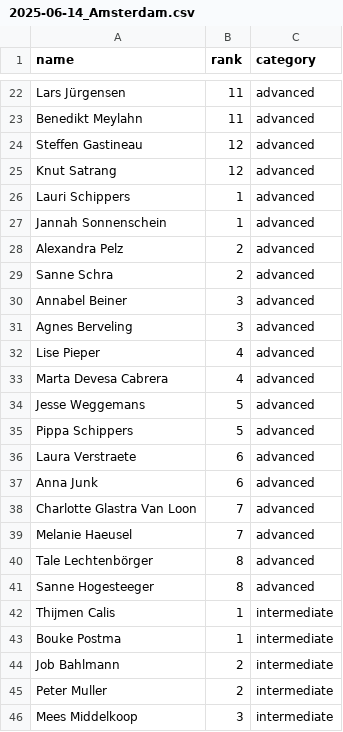
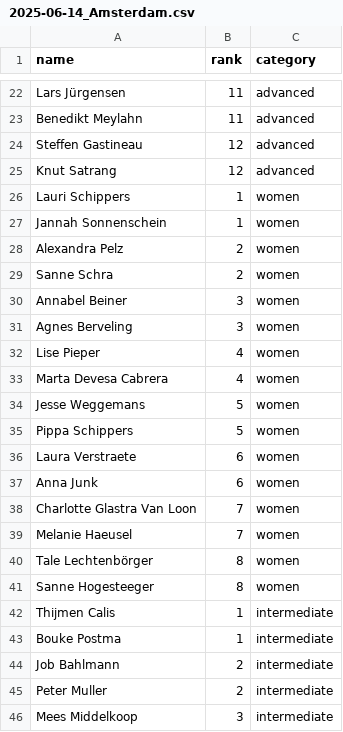
Before and after one commit to RudoBrus/dutch-roundnet-ranking, a CSV file: ranking_calculator/tournament_data/2025-06-14_Amsterdam.csv, drawn as a sheet; only a part is shown, gaps mark what is left out.

Commit message:
Update 2025-06-14_Amsterdam.csv for women instead of advanced (#7)
* Update 2025-06-14_Amsterdam.csv for women instead of advanced

* Updated ranking

* Make division selection more robust

---------

Co-authored-by: github-actions[bot] <41898282+github-actions[bot]@users.noreply.github.com>
Co-authored-by: RudoBrus <rudobrus@gmail.com>

```diff
--- a/ranking_calculator/tournament_data/2025-06-14_Amsterdam.csv
+++ b/ranking_calculator/tournament_data/2025-06-14_Amsterdam.csv
@@ -25,18 +25,18 @@ Steffen Gastineau,12,advanced
 Knut Satrang,12,advanced
-Lauri Schippers,1,advanced
-Jannah Sonnenschein,1,advanced
-Alexandra Pelz,2,advanced
-Sanne Schra,2,advanced
-Annabel Beiner,3,advanced
-Agnes Berveling,3,advanced
-Lise Pieper,4,advanced
-Marta Devesa Cabrera,4,advanced
-Jesse Weggemans,5,advanced
-Pippa Schippers,5,advanced
-Laura Verstraete,6,advanced
-Anna Junk,6,advanced
-Charlotte Glastra Van Loon,7,advanced
-Melanie Haeusel,7,advanced
-Tale Lechtenbörger,8,advanced
-Sanne Hogesteeger,8,advanced
+Lauri Schippers,1,women
+Jannah Sonnenschein,1,women
+Alexandra Pelz,2,women
+Sanne Schra,2,women
+Annabel Beiner,3,women
+Agnes Berveling,3,women
+Lise Pieper,4,women
+Marta Devesa Cabrera,4,women
+Jesse Weggemans,5,women
+Pippa Schippers,5,women
+Laura Verstraete,6,women
+Anna Junk,6,women
+Charlotte Glastra Van Loon,7,women
+Melanie Haeusel,7,women
+Tale Lechtenbörger,8,women
+Sanne Hogesteeger,8,women
 Thijmen Calis,1,intermediate
```
Also changed, not shown: rankings/2025-06-22/advanced_ranking.csv, rankings/2025-06-22/advanced_tournament_history.csv, 1 other file.
